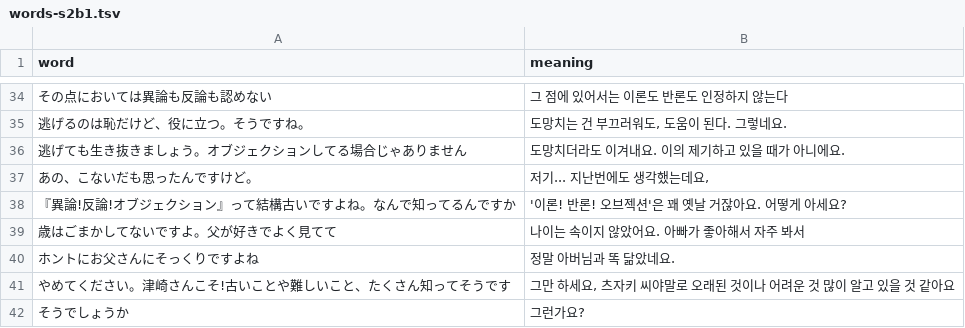
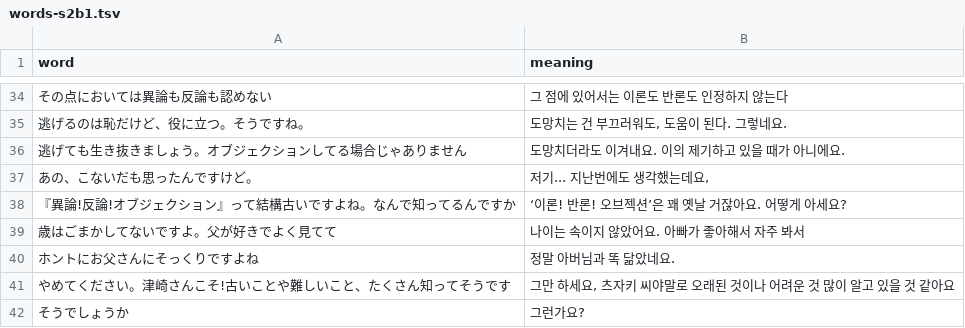
Before and after one commit to shiftpsh/flash-cards, a TSV file: public/words-s2b1.tsv, drawn as a sheet; only a part is shown, gaps mark what is left out.

```diff
--- a/public/words-s2b1.tsv
+++ b/public/words-s2b1.tsv
@@ -37,3 +37,3 @@ word	meaning
 あの、こないだも思ったんですけど。	저기... 지난번에도 생각했는데요,
-『異論!反論!オブジェクション』って結構古いですよね。なんで知ってるんですか	'이론! 반론! 오브젝션'은 꽤 옛날 거잖아요. 어떻게 아세요?
+『異論!反論!オブジェクション』って結構古いですよね。なんで知ってるんですか	‘이론! 반론! 오브젝션’은 꽤 옛날 거잖아요. 어떻게 아세요?
 歳はごまかしてないですよ。父が好きでよく見てて	나이는 속이지 않았어요. 아빠가 좋아해서 자주 봐서
```
Also changed, not shown: 2 other files.
